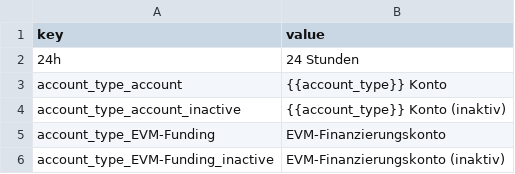
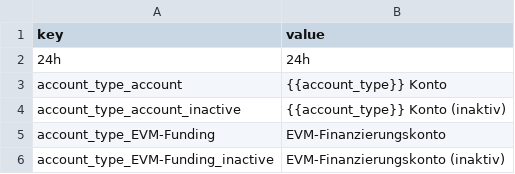
Before and after one commit to MXer120/sodex-translate, a CSV file: vault.csv, drawn as a sheet; only a part is shown.

```diff
--- a/vault.csv
+++ b/vault.csv
@@ -1,3 +1,3 @@
 key,value
-24h,24 Stunden
+24h,24h
 account_type_account,{{account_type}} Konto
```
Also changed, not shown: common.csv, points.csv, 2 other files.
